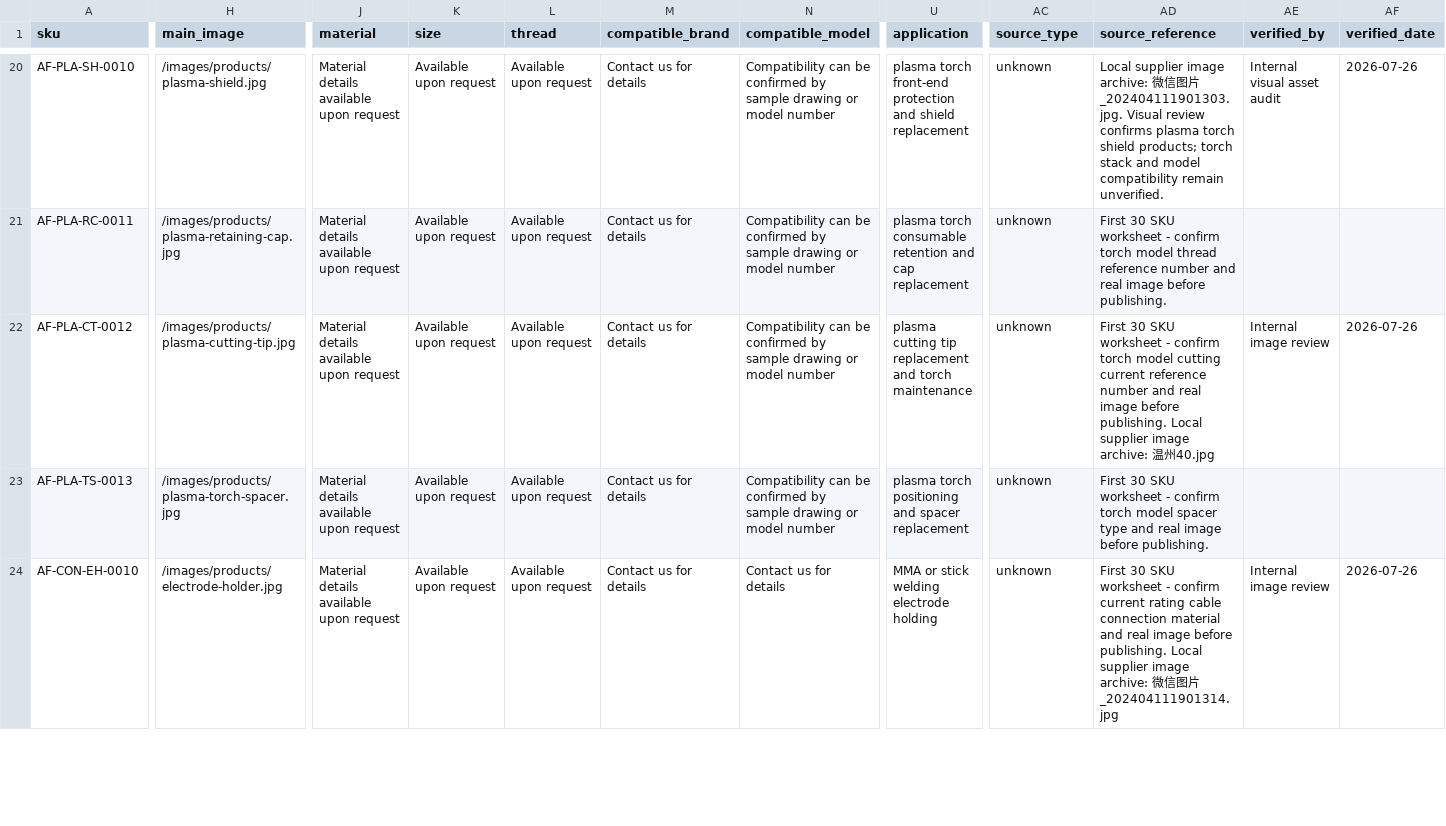
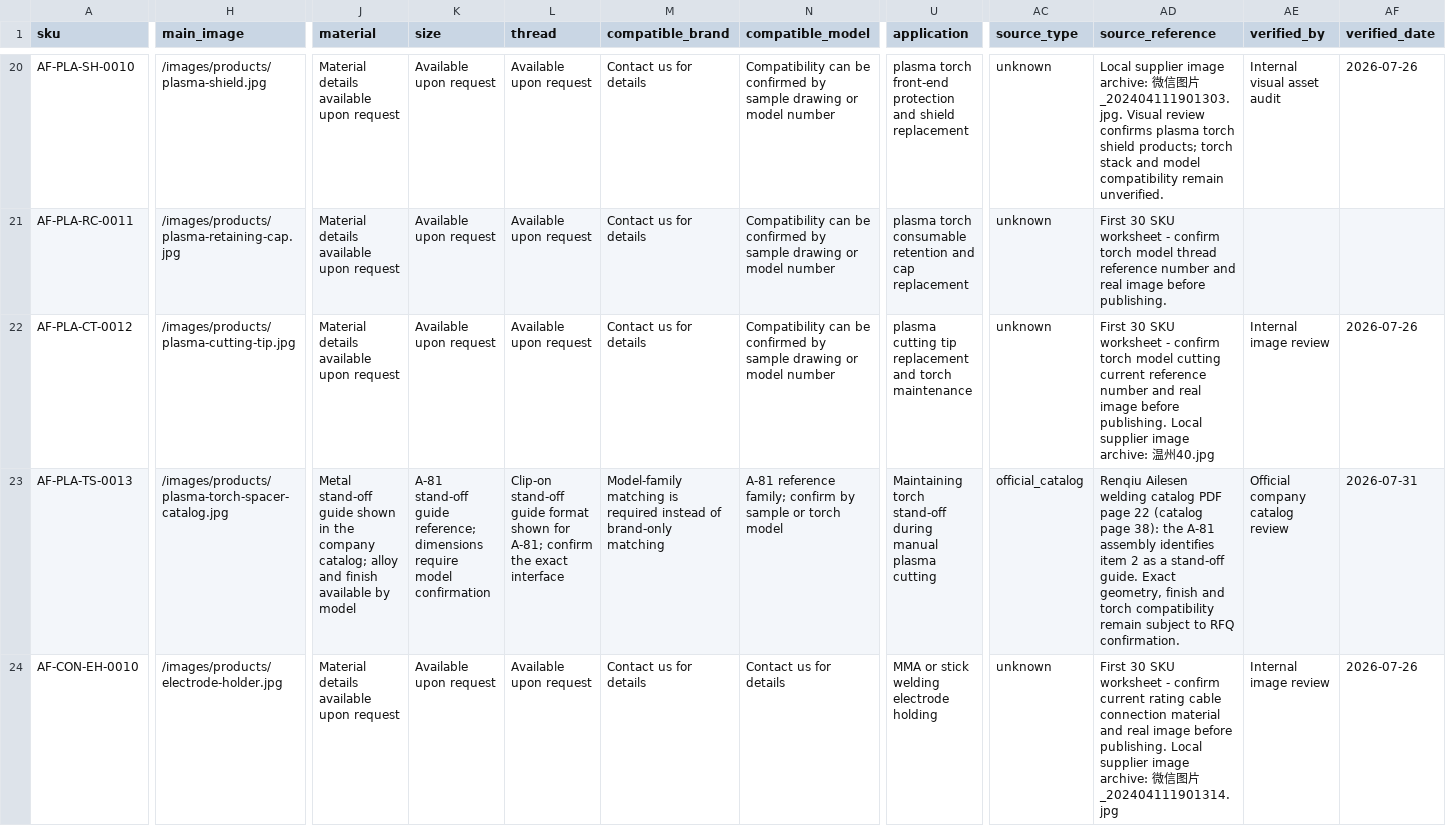
Before and after one commit to 18803076512/arcfort-website, a CSV file: data/import/products.csv, drawn as a sheet; only a part is shown, gaps mark what is left out; the diff covers the shown part only; the diff names each change by its address in the sheet, - before the commit and + after, or states it on an @@ line.

```diff
--- a/data/import/products.csv
+++ b/data/import/products.csv
-H23 (main_image): /images/products/plasma-torch-spacer.jpg
+H23 (main_image): /images/products/plasma-torch-spacer-catalog.jpg
-J23 (material): Material details available upon request
+J23 (material): Metal stand-off guide shown in the company catalog; alloy and finish available by model
-K23 (size): Available upon request
+K23 (size): A-81 stand-off guide reference; dimensions require model confirmation
-L23 (thread): Available upon request
+L23 (thread): Clip-on stand-off guide format shown for A-81; confirm the exact interface
-M23 (compatible_brand): Contact us for details
+M23 (compatible_brand): Model-family matching is required instead of brand-only matching
-N23 (compatible_model): Compatibility can be confirmed by sample drawing or model number
+N23 (compatible_model): A-81 reference family; confirm by sample or torch model
-U23 (application): plasma torch positioning and spacer replacement
+U23 (application): Maintaining torch stand-off during manual plasma cutting
-AC23 (source_type): unknown
+AC23 (source_type): official_catalog
-AD23 (source_reference): First 30 SKU worksheet - confirm torch model spacer type and real image before publishing.
+AD23 (source_reference): Renqiu Ailesen welding catalog PDF page 22 (catalog page 38): the A-81 assembly identifies item 2 as a stand-off guide. Exact geometry, finish and torch compatibility remain subject to RFQ confirmation.
-AE23 (verified_by): (empty)
+AE23 (verified_by): Official company catalog review
-AF23 (verified_date): (empty)
+AF23 (verified_date): 2026-07-31
```
Also changed, not shown: 86 edited cells elsewhere in this file, 21 other files.
